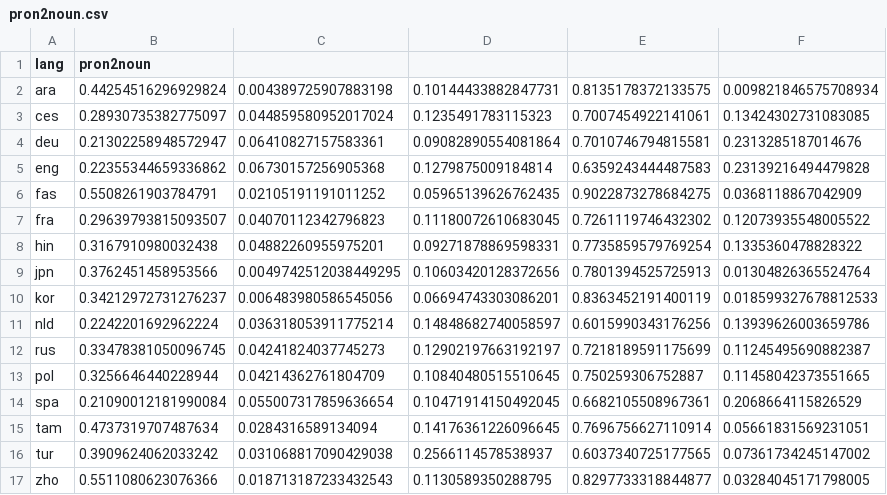
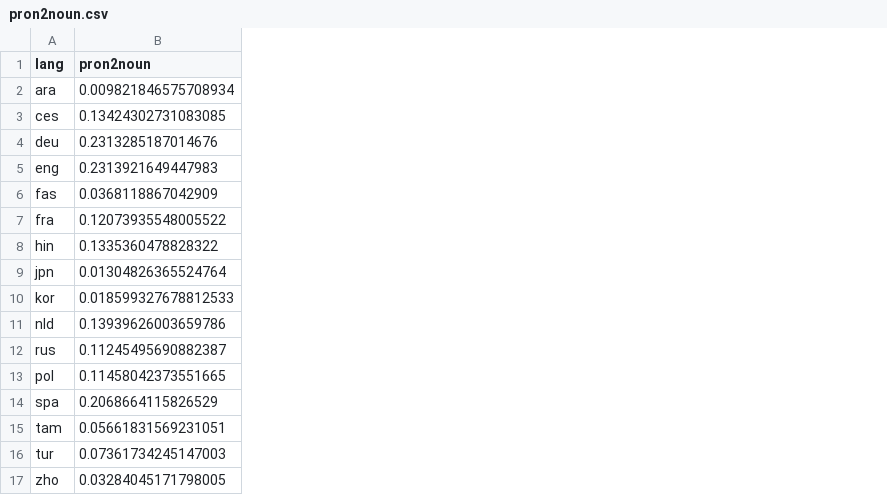
Before and after one commit to hwijeen/langrank, a CSV file: features-news/pron2noun.csv, drawn as a sheet; removed rows and columns are numbered as before the commit, all else as after; the diff names each change by its address in the sheet, - before the commit and + after, or states it on an @@ line.

```diff
--- a/features-news/pron2noun.csv
+++ b/features-news/pron2noun.csv
-column B (pron2noun), rows 2-17: 0.44254516296929824 | 0.28930735382775097 | 0.21302258948572947 | 0.22355344659336862 | 0.5508261903784791 | 0.29639793815093507 | 0.3167910980032438 | 0.3762451458953566 | 0.34212972731276237 | 0.2242201692962224 | 0.33478381050096745 | 0.3256646440228944 | 0.21090012181990084 | 0.4737319707487634 | 0.3909624062033242 | 0.5511080623076366
-column C, rows 2-17: 0.004389725907883198 | 0.044859580952017024 | 0.06410827157583361 | 0.06730157256905368 | 0.02105191191011252 | 0.04070112342796823 | 0.04882260955975201 | 0.0049742512038449295 | 0.006483980586545056 | 0.036318053911775214 | 0.04241824037745273 | 0.04214362761804709 | 0.055007317859636654 | 0.0284316589134094 | 0.031068817090429038 | 0.018713187233432543
-column D, rows 2-17: 0.10144433882847731 | 0.1235491783115323 | 0.09082890554081864 | 0.1279875009184814 | 0.05965139626762435 | 0.11180072610683045 | 0.09271878869598331 | 0.10603420128372656 | 0.06694743303086201 | 0.14848682740058597 | 0.12902197663192197 | 0.10840480515510645 | 0.10471914150492045 | 0.14176361226096645 | 0.2566114578538937 | 0.1130589350288795
-column E, rows 2-17: 0.8135178372133575 | 0.7007454922141061 | 0.7010746794815581 | 0.6359243444487583 | 0.9022873278684275 | 0.7261119746432302 | 0.7735859579769254 | 0.7801394525725913 | 0.8363452191400119 | 0.6015990343176256 | 0.7218189591175699 | 0.750259306752887 | 0.6682105508967361 | 0.7696756627110914 | 0.6037340725177565 | 0.8297733318844877
-B1: (empty)
+B1: pron2noun
-B5 (pron2noun): 0.23139216494479828
+B5 (pron2noun): 0.2313921649447983
-B16 (pron2noun): 0.07361734245147002
+B16 (pron2noun): 0.07361734245147003
```
Also changed, not shown: features-news/noun.csv, features-news/noun2verb.csv, 2 other files.
